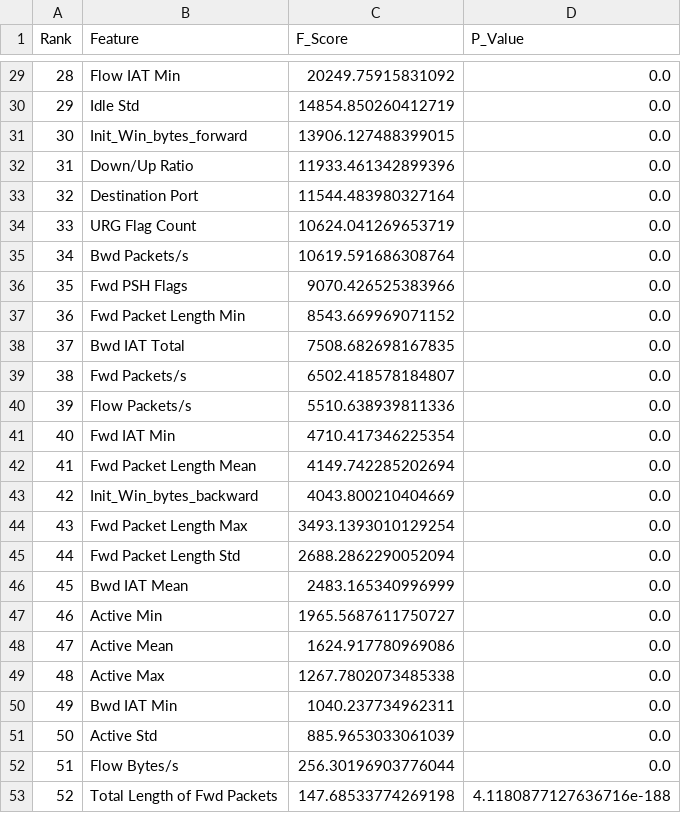
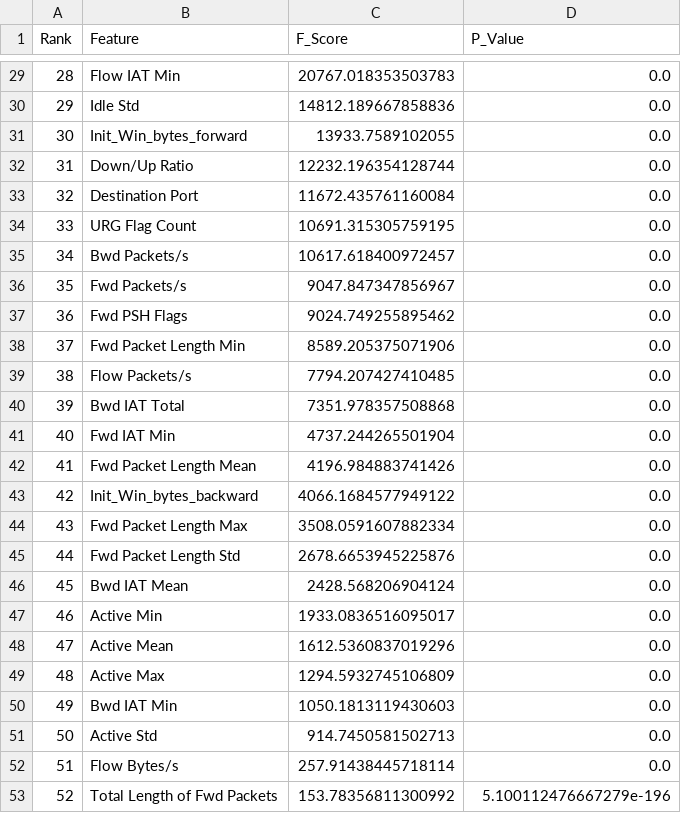
Before and after one commit to Raghavan2005/nids-cnn-gru-cicids2017, a CSV file: T014_Project/data/processed/feature_selection/anova_feature_ranking.csv, drawn as a sheet; only a part is shown, gaps mark what is left out; the diff covers the shown part only.

```diff
--- a/T014_Project/data/processed/feature_selection/anova_feature_ranking.csv
+++ b/T014_Project/data/processed/feature_selection/anova_feature_ranking.csv
@@ -29,25 +29,25 @@ Rank,Feature,F_Score,P_Value
-28,Flow IAT Min,20249.75915831092,0.0
-29,Idle Std,14854.850260412719,0.0
-30,Init_Win_bytes_forward,13906.127488399015,0.0
-31,Down/Up Ratio,11933.461342899396,0.0
-32,Destination Port,11544.483980327164,0.0
-33,URG Flag Count,10624.041269653719,0.0
-34,Bwd Packets/s,10619.591686308764,0.0
-35,Fwd PSH Flags,9070.426525383966,0.0
-36,Fwd Packet Length Min,8543.669969071152,0.0
-37,Bwd IAT Total,7508.682698167835,0.0
-38,Fwd Packets/s,6502.418578184807,0.0
-39,Flow Packets/s,5510.638939811336,0.0
-40,Fwd IAT Min,4710.417346225354,0.0
-41,Fwd Packet Length Mean,4149.742285202694,0.0
-42,Init_Win_bytes_backward,4043.800210404669,0.0
-43,Fwd Packet Length Max,3493.1393010129254,0.0
-44,Fwd Packet Length Std,2688.2862290052094,0.0
-45,Bwd IAT Mean,2483.165340996999,0.0
-46,Active Min,1965.5687611750727,0.0
-47,Active Mean,1624.917780969086,0.0
-48,Active Max,1267.7802073485338,0.0
-49,Bwd IAT Min,1040.237734962311,0.0
-50,Active Std,885.9653033061039,0.0
-51,Flow Bytes/s,256.30196903776044,0.0
-52,Total Length of Fwd Packets,147.68533774269198,4.1180877127636716e-188
+28,Flow IAT Min,20767.018353503783,0.0
+29,Idle Std,14812.189667858836,0.0
+30,Init_Win_bytes_forward,13933.7589102055,0.0
+31,Down/Up Ratio,12232.196354128744,0.0
+32,Destination Port,11672.435761160084,0.0
+33,URG Flag Count,10691.315305759195,0.0
+34,Bwd Packets/s,10617.618400972457,0.0
+35,Fwd Packets/s,9047.847347856967,0.0
+36,Fwd PSH Flags,9024.749255895462,0.0
+37,Fwd Packet Length Min,8589.205375071906,0.0
+38,Flow Packets/s,7794.207427410485,0.0
+39,Bwd IAT Total,7351.978357508868,0.0
+40,Fwd IAT Min,4737.244265501904,0.0
+41,Fwd Packet Length Mean,4196.984883741426,0.0
+42,Init_Win_bytes_backward,4066.1684577949122,0.0
+43,Fwd Packet Length Max,3508.0591607882334,0.0
+44,Fwd Packet Length Std,2678.6653945225876,0.0
+45,Bwd IAT Mean,2428.568206904124,0.0
+46,Active Min,1933.0836516095017,0.0
+47,Active Mean,1612.5360837019296,0.0
+48,Active Max,1294.5932745106809,0.0
+49,Bwd IAT Min,1050.1813119430603,0.0
+50,Active Std,914.7450581502713,0.0
+51,Flow Bytes/s,257.91438445718114,0.0
+52,Total Length of Fwd Packets,153.78356811300992,5.100112476667279e-196
```
Also changed, not shown: 49 edited cells elsewhere in this file, 8 other files.
